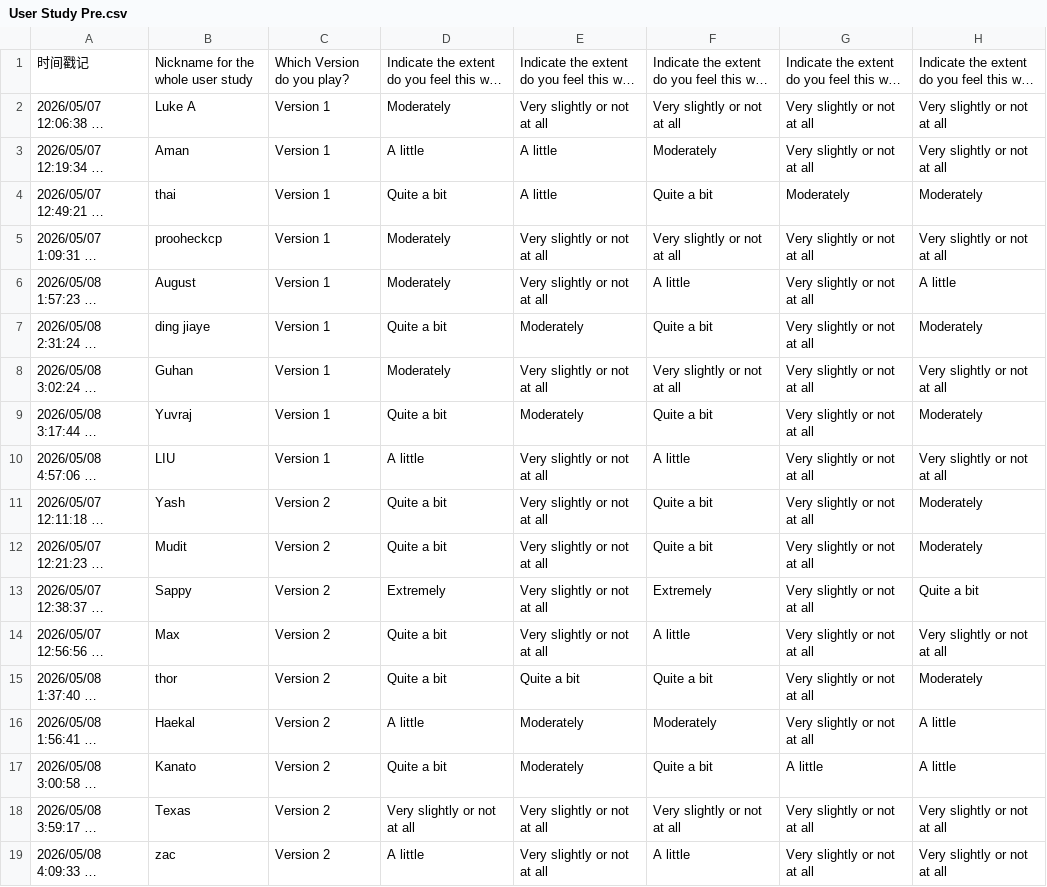
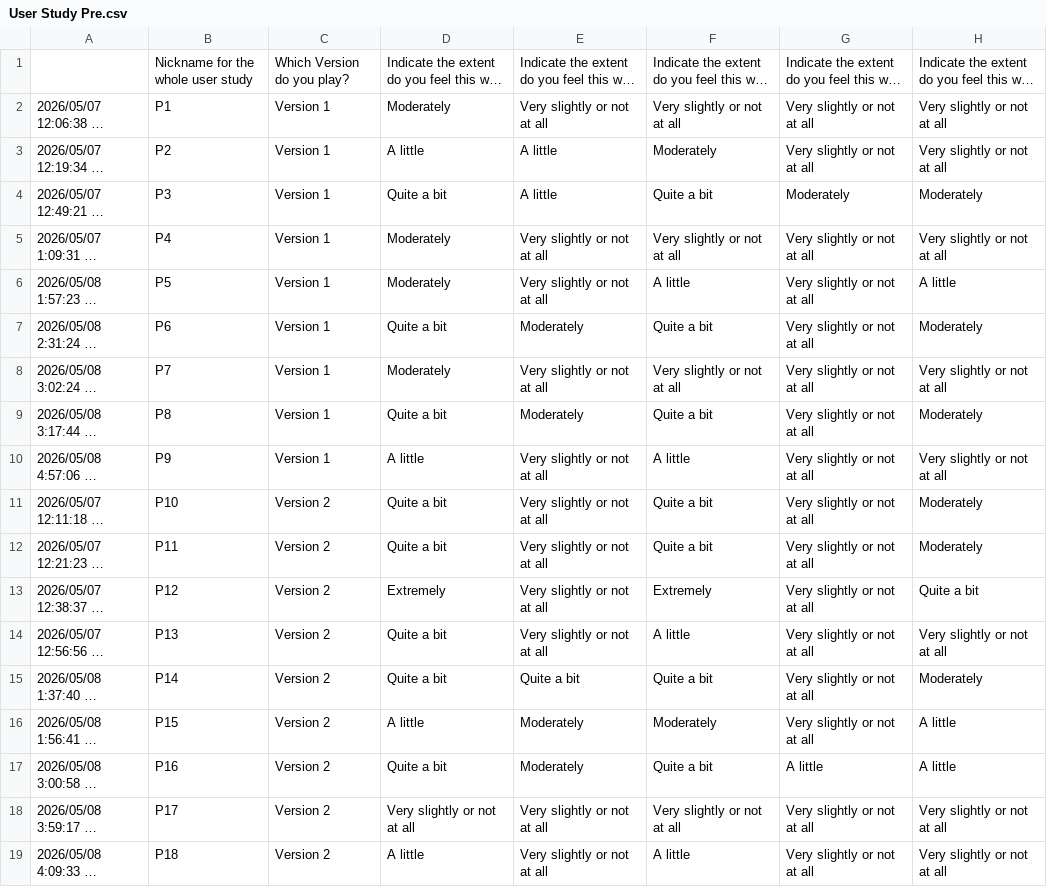
Before and after one commit to gengyf2333/horror_vn_study, a CSV file: data_analysis/User Study Pre.csv, drawn as a sheet; only a part is shown; long unchanged cells end in …; the diff names each change by its address in the sheet, - before the commit and + after, or states it on an @@ line.

```diff
--- a/data_analysis/User Study Pre.csv
+++ b/data_analysis/User Study Pre.csv
-A1: 时间戳记
+A1: (empty)
-B2: Luke A
+B2: P1
-B3: Aman
+B3: P2
-B4: thai
+B4: P3
-B5: prooheckcp
+B5: P4
-B6: August
+B6: P5
-B7: ding jiaye
+B7: P6
-B8: Guhan
+B8: P7
-B9: Yuvraj
+B9: P8
-B10: LIU
+B10: P9
-B11: Yash
+B11: P10
-B12: Mudit
+B12: P11
-B13: Sappy
+B13: P12
-B14: Max
+B14: P13
-B15: thor
+B15: P14
-B16: Haekal
+B16: P15
-B17: Kanato
+B17: P16
-B18: Texas
+B18: P17
-B19: zac
+B19: P18
```
Also changed, not shown: data_analysis/User Study Post.csv.
